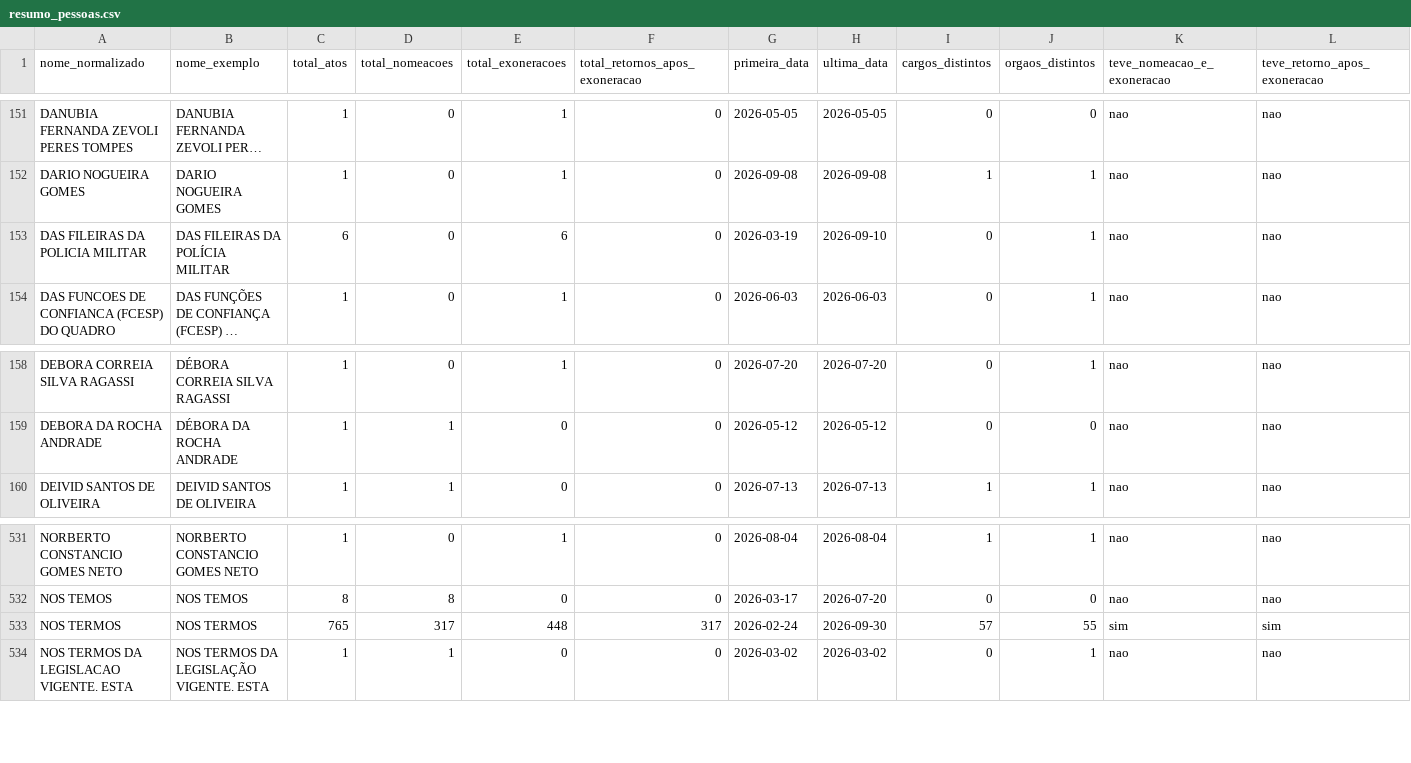
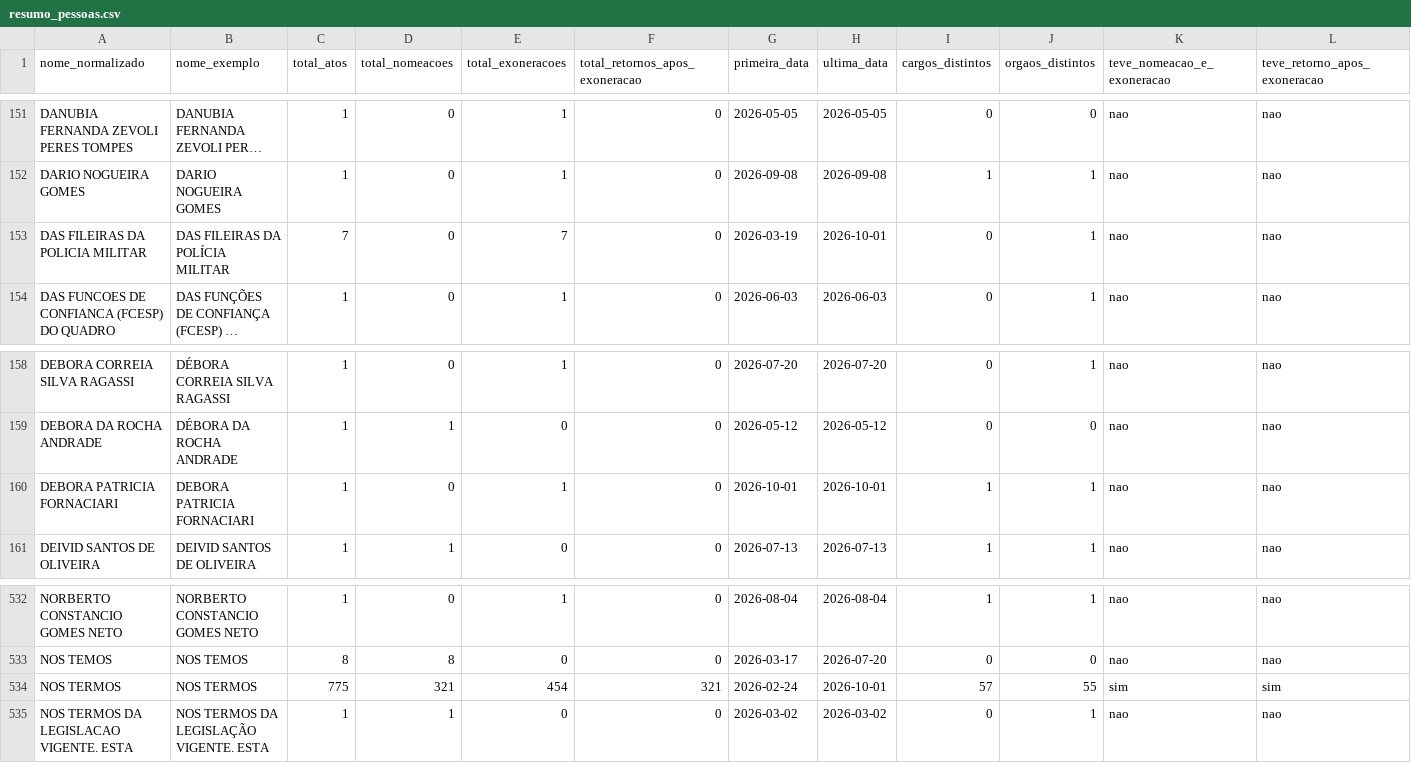
Before and after one commit to 0rakul0/exoneracoes_nomeacoes_dou, a CSV file: saida/analises/SP/resumo_pessoas.csv, drawn as a sheet; only a part is shown, gaps mark what is left out; long unchanged cells end in …; addresses are those after the commit; the diff names each change by its address in the sheet, - before the commit and + after, or states it on an @@ line.

```diff
--- a/saida/analises/SP/resumo_pessoas.csv
+++ b/saida/analises/SP/resumo_pessoas.csv
-C153 (total_atos): 6
+C153 (total_atos): 7
-E153 (total_exoneracoes): 6
+E153 (total_exoneracoes): 7
-H153 (ultima_data): 2026-09-10
+H153 (ultima_data): 2026-10-01
+row 160: DEBORA PATRICIA FORNACIARI | DEBORA PATRICIA FORNACIARI | 1 | 0 | 1 | 0 | 2026-10-01 | 2026-10-01 | 1 | 1 | nao | nao
-C534 (total_atos): 765
+C534 (total_atos): 775
-D534 (total_nomeacoes): 317
+D534 (total_nomeacoes): 321
-E534 (total_exoneracoes): 448
+E534 (total_exoneracoes): 454
-F534 (total_retornos_apos_exoneracao): 317
+F534 (total_retornos_apos_exoneracao): 321
-H534 (ultima_data): 2026-09-30
+H534 (ultima_data): 2026-10-01
```
Also changed, not shown: saida/analises/SP/retornos_apos_exoneracao.csv, 13 other files.
